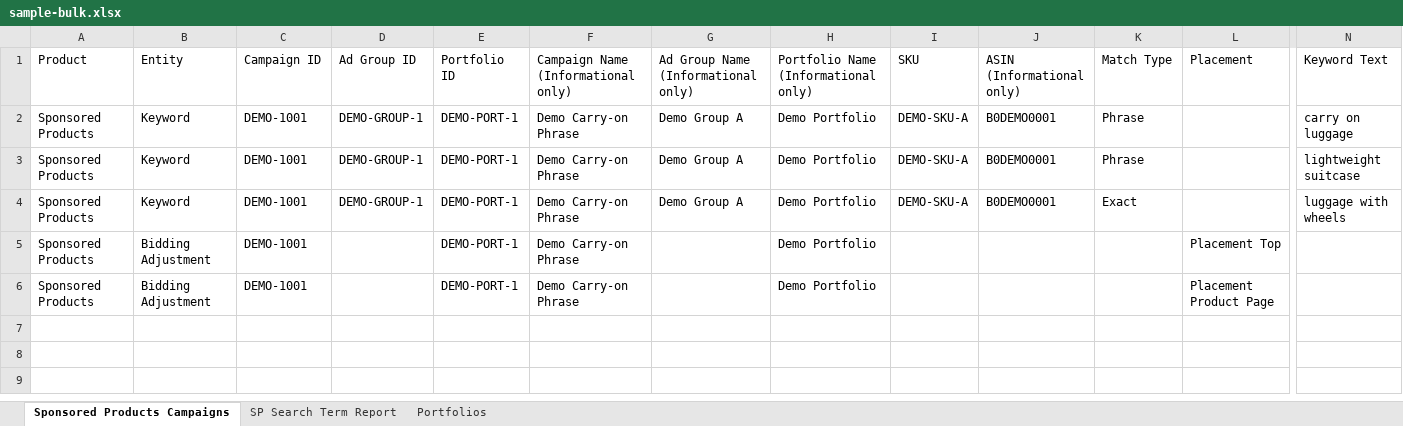
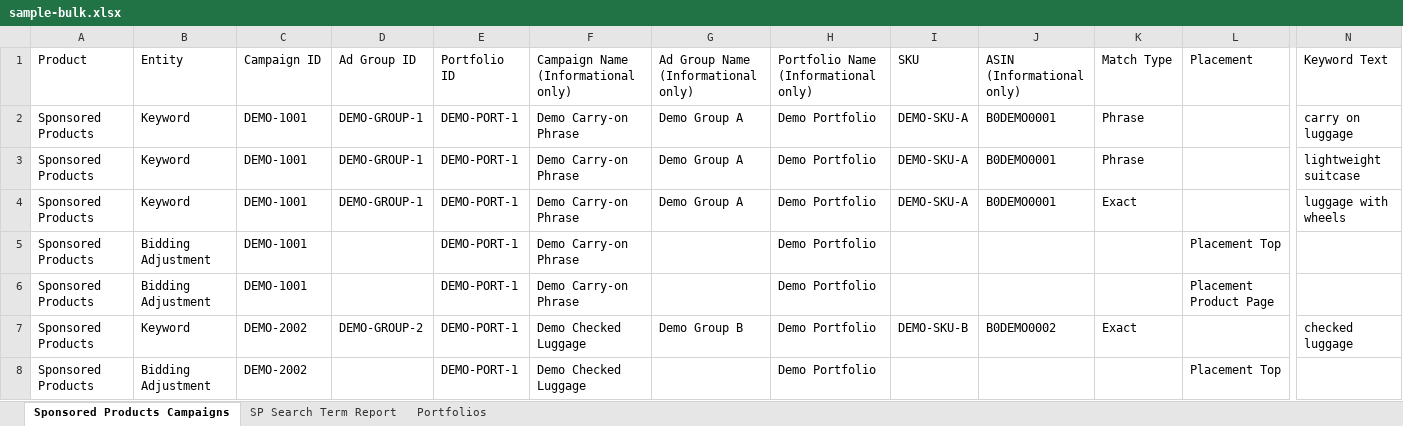
Before and after one commit to a172412141-wq/keyword-frequency-counter, an Excel workbook: ad-diagnostic-generator/frontend/sample-bulk.xlsx, sheet Sponsored Products Campaigns, drawn as a sheet; only a part is shown, gaps mark what is left out; values as stored, in another font and other column widths than the file's, no borders; rows hold the shown columns only; the diff names each change by its address in the sheet, - before the commit and + after, or states it on an @@ line.

Commit message:
add multi-select filtering and trim output sheets

```diff
--- a/ad-diagnostic-generator/frontend/sample-bulk.xlsx (sheet Sponsored Products Campaigns)
+++ b/ad-diagnostic-generator/frontend/sample-bulk.xlsx (sheet Sponsored Products Campaigns)
+row 7: Sponsored Products | Keyword | DEMO-2002 | DEMO-GROUP-2 | DEMO-PORT-1 | Demo Checked Luggage | Demo Group B | Demo Portfolio | DEMO-SKU-B | B0DEMO0002 | Exact |  | checked luggage
+row 8: Sponsored Products | Bidding Adjustment | DEMO-2002 |  | DEMO-PORT-1 | Demo Checked Luggage |  | Demo Portfolio |  |  |  | Placement Top
```
Also changed, not shown: sheet SP Search Term Report, 10 other files.
